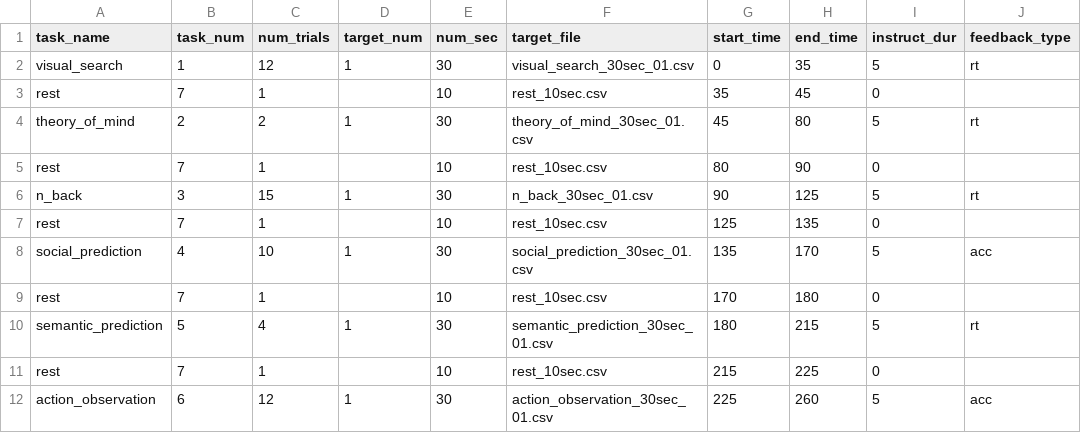
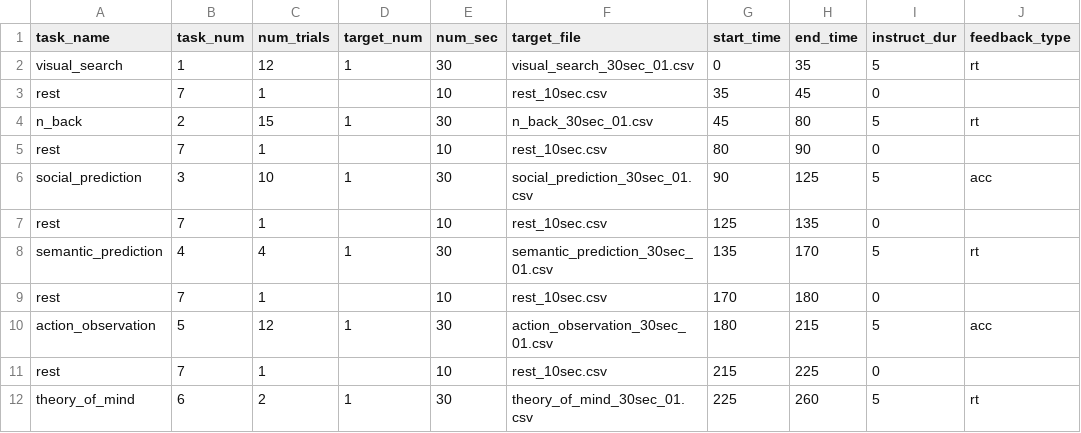
Before and after one commit to DiedrichsenLab/mdtb_reduced, a CSV file: run_files/behavioral/run_01.csv, drawn as a sheet.

```diff
--- a/run_files/behavioral/run_01.csv
+++ b/run_files/behavioral/run_01.csv
@@ -3,10 +3,10 @@ visual_search,1,12,1,30,visual_search_30sec_01.csv,0,35,5,rt
 rest,7,1,,10,rest_10sec.csv,35,45,0,
-theory_of_mind,2,2,1,30,theory_of_mind_30sec_01.csv,45,80,5,rt
+n_back,2,15,1,30,n_back_30sec_01.csv,45,80,5,rt
 rest,7,1,,10,rest_10sec.csv,80,90,0,
-n_back,3,15,1,30,n_back_30sec_01.csv,90,125,5,rt
+social_prediction,3,10,1,30,social_prediction_30sec_01.csv,90,125,5,acc
 rest,7,1,,10,rest_10sec.csv,125,135,0,
-social_prediction,4,10,1,30,social_prediction_30sec_01.csv,135,170,5,acc
+semantic_prediction,4,4,1,30,semantic_prediction_30sec_01.csv,135,170,5,rt
 rest,7,1,,10,rest_10sec.csv,170,180,0,
-semantic_prediction,5,4,1,30,semantic_prediction_30sec_01.csv,180,215,5,rt
+action_observation,5,12,1,30,action_observation_30sec_01.csv,180,215,5,acc
 rest,7,1,,10,rest_10sec.csv,215,225,0,
-action_observation,6,12,1,30,action_observation_30sec_01.csv,225,260,5,acc
+theory_of_mind,6,2,1,30,theory_of_mind_30sec_01.csv,225,260,5,rt
```
Also changed, not shown: target_files/behavioral/theory_of_mind/theory_of_mind_30sec_01.csv, target_files/behavioral/theory_of_mind/theory_of_mind_30sec_02.csv, 8 other files.
